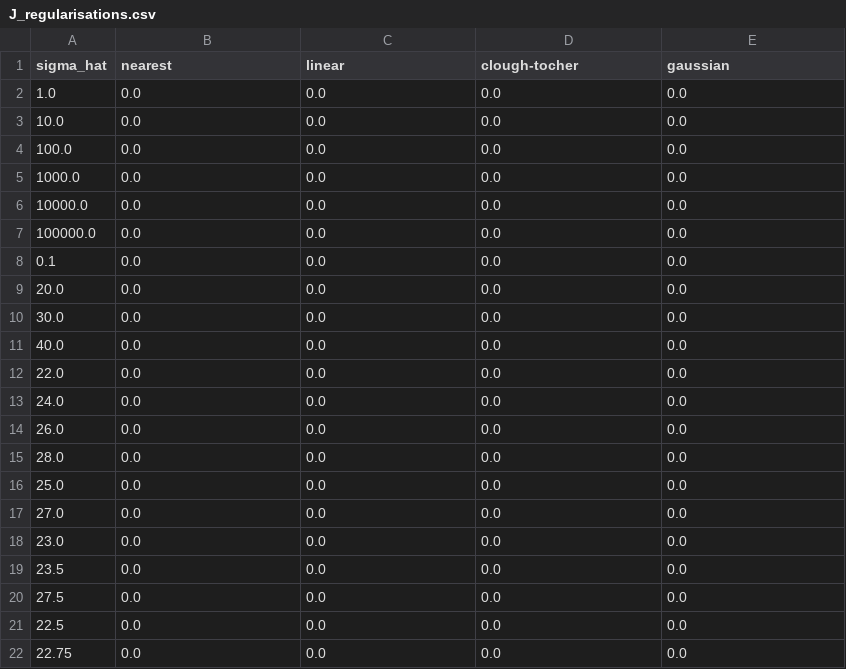
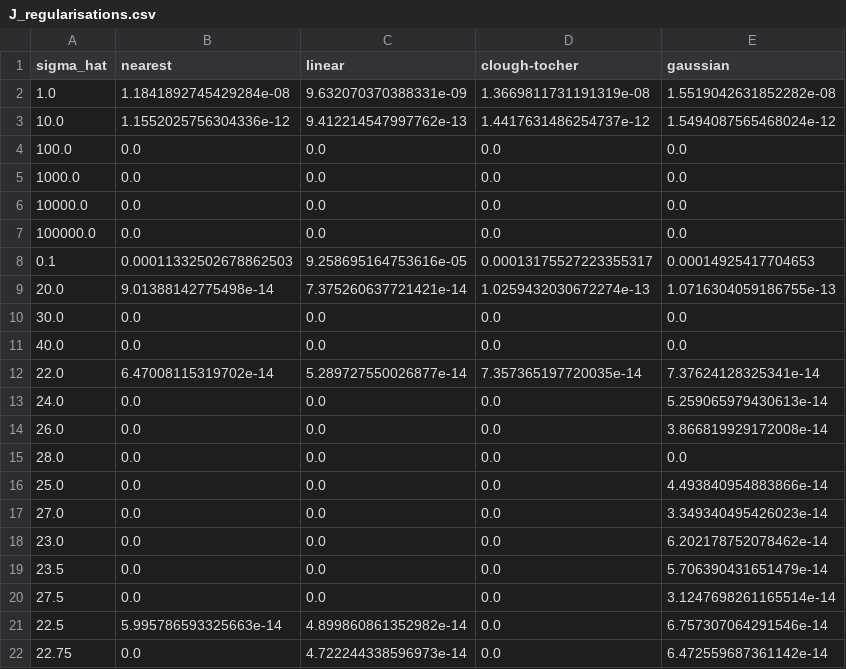
Before and after one commit to ReubenHill/point-data-paper-code, a CSV file: 5-l-curve/J_regularisations.csv, drawn as a sheet; only a part is shown; the diff covers the shown part only.

Commit message:
Update l-curve investigation

```diff
--- a/5-l-curve/J_regularisations.csv
+++ b/5-l-curve/J_regularisations.csv
@@ -1,4 +1,4 @@
 sigma_hat,nearest,linear,clough-tocher,gaussian
-1.0,0.0,0.0,0.0,0.0
-10.0,0.0,0.0,0.0,0.0
+1.0,1.1841892745429284e-08,9.632070370388331e-09,1.3669811731191319e-08,1.5519042631852282e-08
+10.0,1.1552025756304336e-12,9.412214547997762e-13,1.4417631486254737e-12,1.5494087565468024e-12
 100.0,0.0,0.0,0.0,0.0
@@ -7,16 +7,16 @@ sigma_hat,nearest,linear,clough-tocher,gaussian
 100000.0,0.0,0.0,0.0,0.0
-0.1,0.0,0.0,0.0,0.0
-20.0,0.0,0.0,0.0,0.0
+0.1,0.00011332502678862503,9.258695164753616e-05,0.00013175527223355317,0.00014925417704653
+20.0,9.01388142775498e-14,7.375260637721421e-14,1.0259432030672274e-13,1.0716304059186755e-13
 30.0,0.0,0.0,0.0,0.0
 40.0,0.0,0.0,0.0,0.0
-22.0,0.0,0.0,0.0,0.0
-24.0,0.0,0.0,0.0,0.0
-26.0,0.0,0.0,0.0,0.0
+22.0,6.47008115319702e-14,5.289727550026877e-14,7.357365197720035e-14,7.37624128325341e-14
+24.0,0.0,0.0,0.0,5.259065979430613e-14
+26.0,0.0,0.0,0.0,3.866819929172008e-14
 28.0,0.0,0.0,0.0,0.0
-25.0,0.0,0.0,0.0,0.0
-27.0,0.0,0.0,0.0,0.0
-23.0,0.0,0.0,0.0,0.0
-23.5,0.0,0.0,0.0,0.0
-27.5,0.0,0.0,0.0,0.0
-22.5,0.0,0.0,0.0,0.0
-22.75,0.0,0.0,0.0,0.0
+25.0,0.0,0.0,0.0,4.493840954883866e-14
+27.0,0.0,0.0,0.0,3.349340495426023e-14
+23.0,0.0,0.0,0.0,6.202178752078462e-14
+23.5,0.0,0.0,0.0,5.706390431651479e-14
+27.5,0.0,0.0,0.0,3.1247698261165514e-14
+22.5,5.995786593325663e-14,4.899860861352982e-14,0.0,6.757307064291546e-14
+22.75,0.0,4.722244338596973e-14,0.0,6.472559687361142e-14
```
Also changed, not shown: 13 added rows and 4 edited cells elsewhere in this file, 5-l-curve/J_misfit_times_vars.csv, 5-l-curve/J_misfits.csv, 3 other files.
